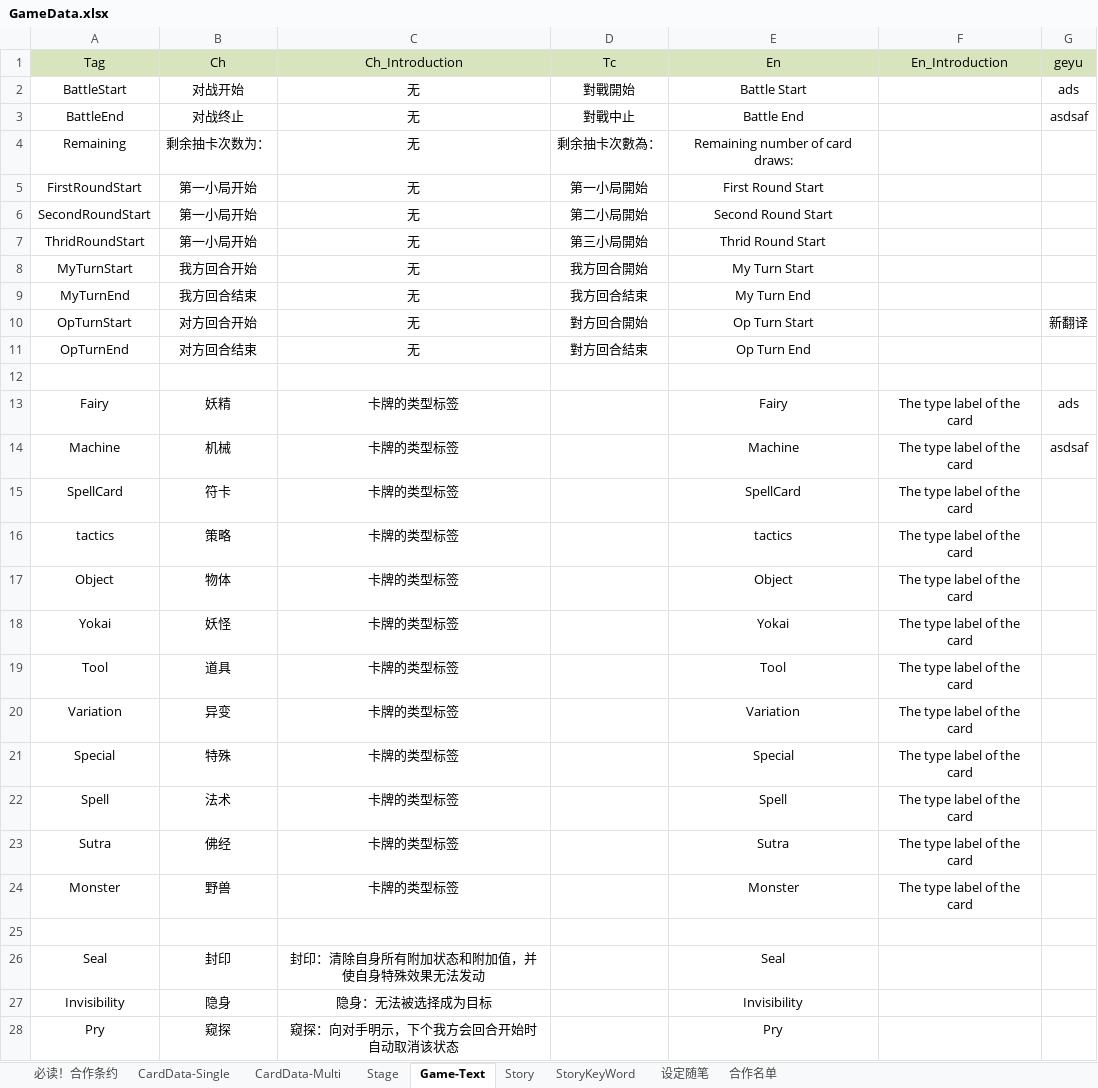
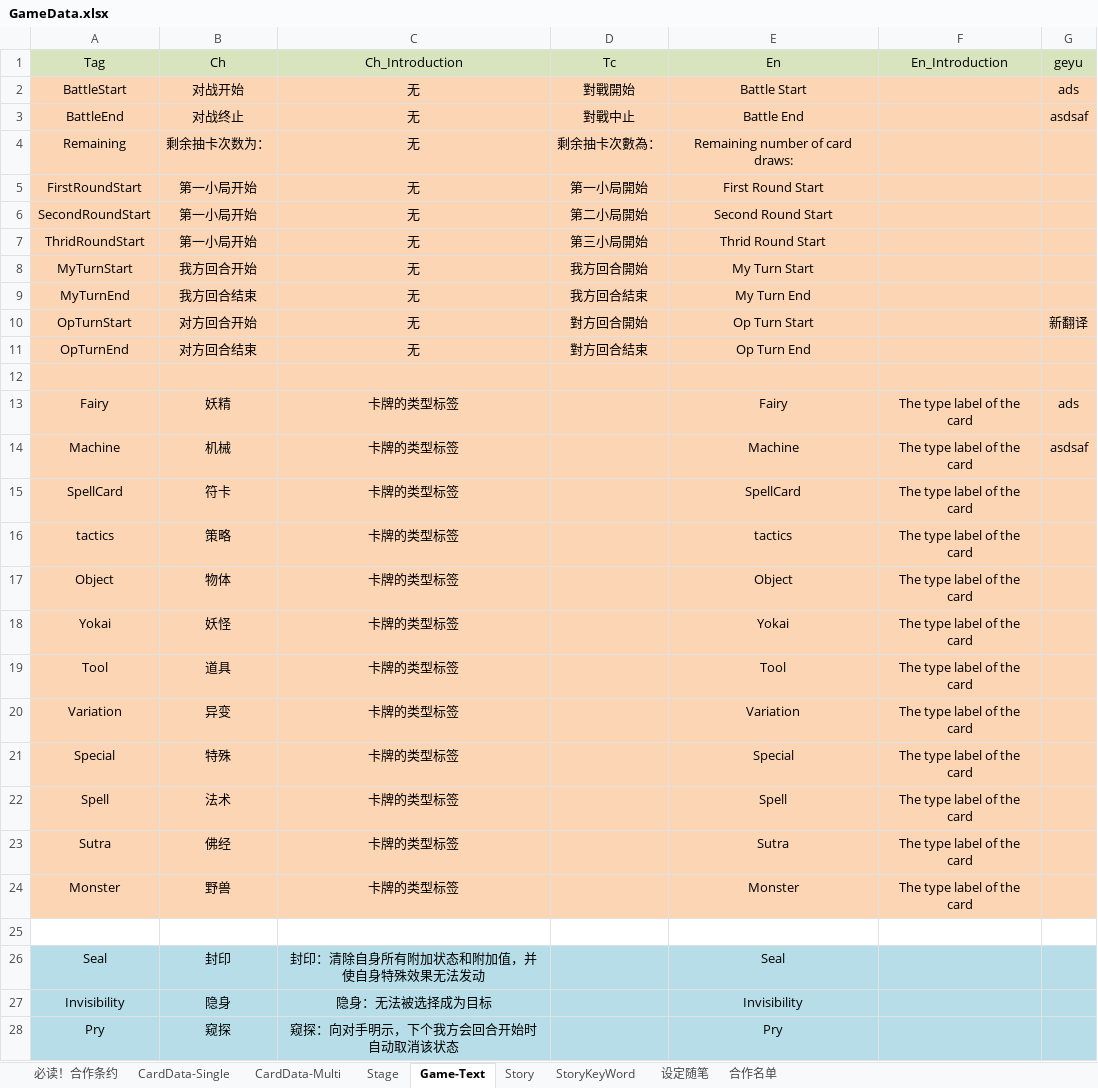
Before and after one commit to NAJA5152/TouhouMachineLearning2022, an Excel workbook: Assets/GameResources/Scene1Resource/GameData/GameData.xlsx, sheet Game-Text, drawn as a sheet; only a part is shown; values as stored, in another font and other column widths than the file's, no borders; the diff covers the shown part only; the diff names each change by its address in the sheet, - before the commit and + after, or states it on an @@ line.

```diff
--- a/Assets/GameResources/Scene1Resource/GameData/GameData.xlsx (sheet Game-Text)
+++ b/Assets/GameResources/Scene1Resource/GameData/GameData.xlsx (sheet Game-Text)
-A2:G24 fill: none
+A2:G24 fill: #FCD5B5
-A26:G28 fill: none
+A26:G28 fill: #B7DEE8
```
Also changed, not shown: 2 added rows and cell formats elsewhere in this sheet, sheet CardData-Multi, sheet 设定随笔, 6 other files.
